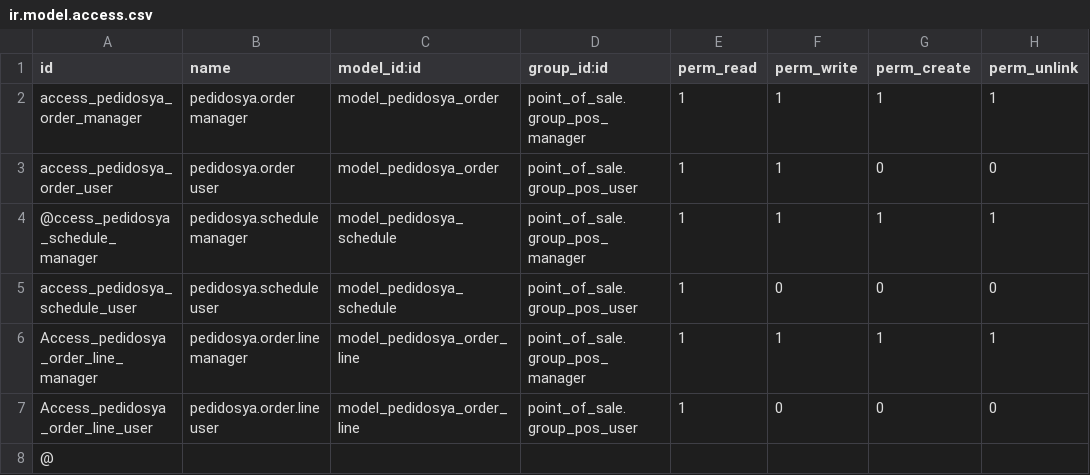
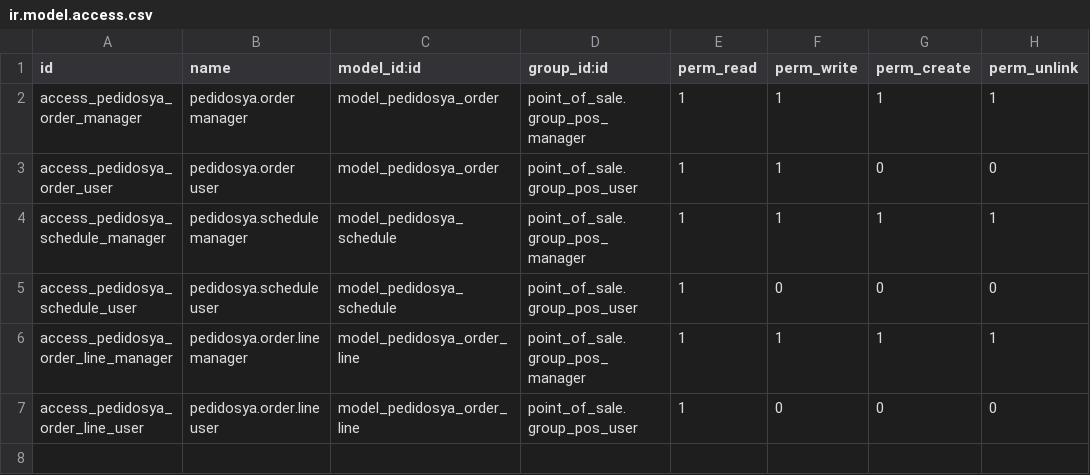
Before and after one commit to GusMeglioli/restorant, a CSV file: pos_pedidosya/security/ir.model.access.csv, drawn as a sheet.

Commit message:
feat: vendor availability - control apertura/cierre PedidosYa
- Nuevo modelo pedidosya.schedule (horarios automáticos)
- Soporte horarios que cruzan medianoche (ej: 20:30 -> 01:00)
- Extensión pos.config: apertura manual + override + cron 15min
- Controller /pedidosya/vendor/status, /open, /close
- Botón POS frontend con estado 🟢/🔴 y polling 30s
- Dialog cierre: 30min, 1h, 2h, resto del día, indefinido
- Tab 'Horarios PedidosYa' en back office
- Cron automático cada 15 minutos (timezone Argentina)
- Seguridad: acceso modelos pedidosya.schedule

```diff
--- a/pos_pedidosya/security/ir.model.access.csv
+++ b/pos_pedidosya/security/ir.model.access.csv
@@ -3,6 +3,5 @@ access_pedidosya_order_manager,pedidosya.order manager,model_pedidosya_order,poi
 access_pedidosya_order_user,pedidosya.order user,model_pedidosya_order,point_of_sale.group_pos_user,1,1,0,0
-@ccess_pedidosya_schedule_manager,pedidosya.schedule manager,model_pedidosya_schedule,point_of_sale.group_pos_manager,1,1,1,1
+access_pedidosya_schedule_manager,pedidosya.schedule manager,model_pedidosya_schedule,point_of_sale.group_pos_manager,1,1,1,1
 access_pedidosya_schedule_user,pedidosya.schedule user,model_pedidosya_schedule,point_of_sale.group_pos_user,1,0,0,0
-Access_pedidosya_order_line_manager,pedidosya.order.line manager,model_pedidosya_order_line,point_of_sale.group_pos_manager,1,1,1,1
-Access_pedidosya_order_line_user,pedidosya.order.line user,model_pedidosya_order_line,point_of_sale.group_pos_user,1,0,0,0
-@
+access_pedidosya_order_line_manager,pedidosya.order.line manager,model_pedidosya_order_line,point_of_sale.group_pos_manager,1,1,1,1
+access_pedidosya_order_line_user,pedidosya.order.line user,model_pedidosya_order_line,point_of_sale.group_pos_user,1,0,0,0
```
Also changed, not shown: 8 other files.
